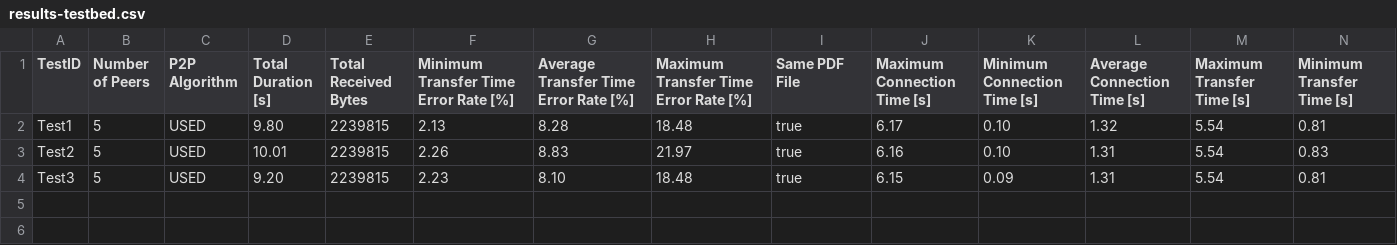
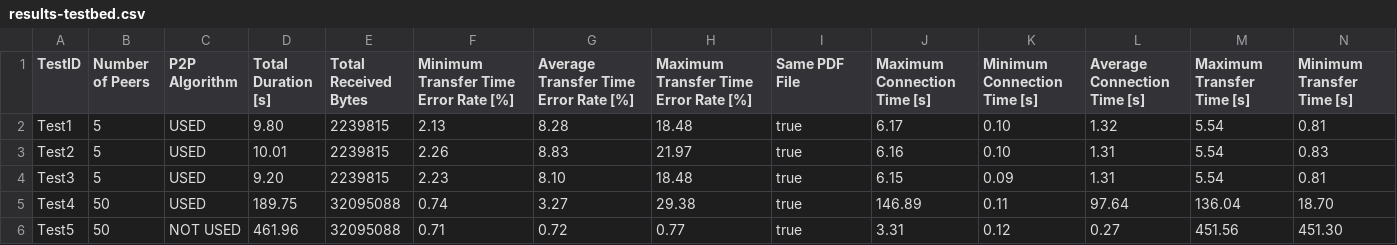
Before and after one commit to oezcankaraca/master-thesis-ozcankaracaBackup7, a CSV file: results/results-testbed.csv, drawn as a sheet; only a part is shown; rows hold the shown columns only; the diff names each change by its address in the sheet, - before the commit and + after, or states it on an @@ line.

```diff
--- a/results/results-testbed.csv
+++ b/results/results-testbed.csv
+row 5: Test4 | 50 | USED | 189.75 | 32095088 | 0.74 | 3.27 | 29.38 | true | 146.89 | 0.11 | 97.64 | 136.04 | 18.70
+row 6: Test5 | 50 | NOT USED | 461.96 | 32095088 | 0.71 | 0.72 | 0.77 | true | 3.31 | 0.12 | 0.27 | 451.56 | 451.30
```
Also changed, not shown: 19 other files.
